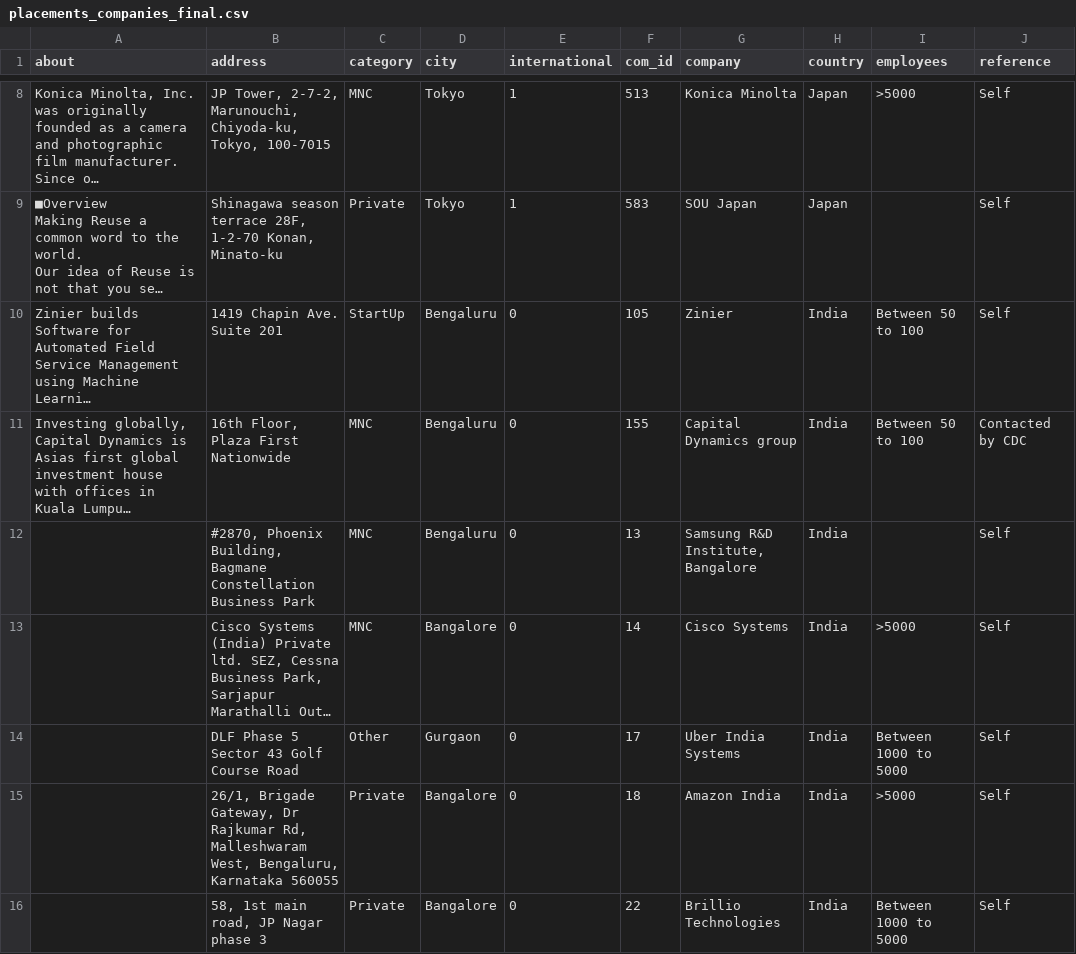
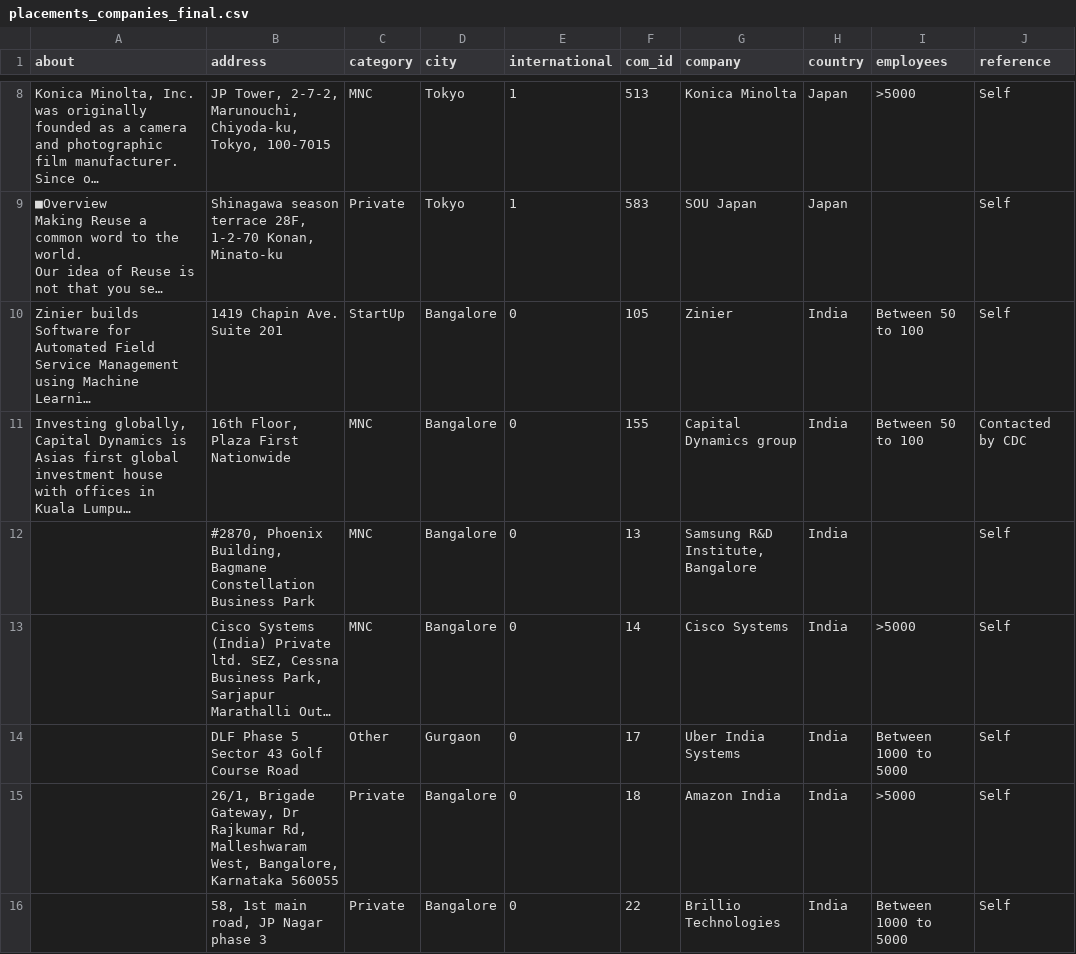
Before and after one commit to Sidaartha/PlacementAnalyzer, a CSV file: ScrapingScripts/OutputFiles/placements_companies_final.csv, drawn as a sheet; only a part is shown, gaps mark what is left out; long unchanged cells end in …; the diff covers the shown part only; the diff names each change by its address in the sheet, - before the commit and + after, or states it on an @@ line.

```diff
--- a/ScrapingScripts/OutputFiles/placements_companies_final.csv
+++ b/ScrapingScripts/OutputFiles/placements_companies_final.csv
-D10:D12 (city): Bengaluru
+D10:D12 (city): Bangalore
-B15 (address): …Malleshwaram West, Bengaluru, Karnataka 560055
+B15 (address): …Malleshwaram West, Bangalore, Karnataka 560055
```
Also changed, not shown: 48 edited cells elsewhere in this file.
